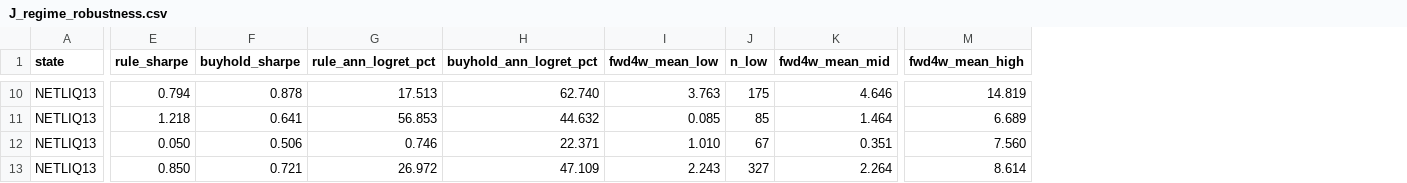
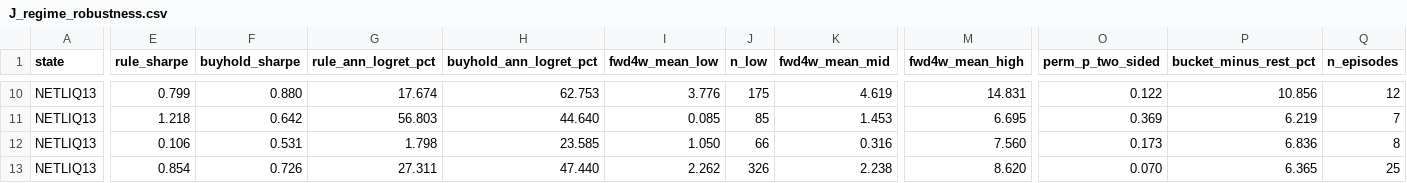
Before and after one commit to kbj2060/crypto-scalping, a CSV file: docs/experiments/macro_crypto_correlation_20261027/J_regime_robustness.csv, drawn as a sheet; only a part is shown, gaps mark what is left out; the diff covers the shown part only; the diff names each change by its address in the sheet, - before the commit and + after, or states it on an @@ line.

```diff
--- a/docs/experiments/macro_crypto_correlation_20261027/J_regime_robustness.csv
+++ b/docs/experiments/macro_crypto_correlation_20261027/J_regime_robustness.csv
+column O (perm_p_two_sided), rows 10-13: 0.122 | 0.369 | 0.173 | 0.070
+column P (bucket_minus_rest_pct), rows 10-13: 10.856 | 6.219 | 6.836 | 6.365
+column Q (n_episodes), rows 10-13: 12 | 7 | 8 | 25
-E10 (rule_sharpe): 0.794
+E10 (rule_sharpe): 0.799
-F10 (buyhold_sharpe): 0.878
+F10 (buyhold_sharpe): 0.880
-G10 (rule_ann_logret_pct): 17.513
+G10 (rule_ann_logret_pct): 17.674
-H10 (buyhold_ann_logret_pct): 62.740
+H10 (buyhold_ann_logret_pct): 62.753
-I10 (fwd4w_mean_low): 3.763
+I10 (fwd4w_mean_low): 3.776
-K10 (fwd4w_mean_mid): 4.646
+K10 (fwd4w_mean_mid): 4.619
-M10 (fwd4w_mean_high): 14.819
+M10 (fwd4w_mean_high): 14.831
-F11 (buyhold_sharpe): 0.641
+F11 (buyhold_sharpe): 0.642
-G11 (rule_ann_logret_pct): 56.853
+G11 (rule_ann_logret_pct): 56.803
-H11 (buyhold_ann_logret_pct): 44.632
+H11 (buyhold_ann_logret_pct): 44.640
-K11 (fwd4w_mean_mid): 1.464
+K11 (fwd4w_mean_mid): 1.453
-M11 (fwd4w_mean_high): 6.689
+M11 (fwd4w_mean_high): 6.695
-E12 (rule_sharpe): 0.050
+E12 (rule_sharpe): 0.106
-F12 (buyhold_sharpe): 0.506
+F12 (buyhold_sharpe): 0.531
-G12 (rule_ann_logret_pct): 0.746
+G12 (rule_ann_logret_pct): 1.798
-H12 (buyhold_ann_logret_pct): 22.371
+H12 (buyhold_ann_logret_pct): 23.585
-I12 (fwd4w_mean_low): 1.010
+I12 (fwd4w_mean_low): 1.050
-J12 (n_low): 67
+J12 (n_low): 66
-K12 (fwd4w_mean_mid): 0.351
+K12 (fwd4w_mean_mid): 0.316
-E13 (rule_sharpe): 0.850
+E13 (rule_sharpe): 0.854
-F13 (buyhold_sharpe): 0.721
+F13 (buyhold_sharpe): 0.726
-G13 (rule_ann_logret_pct): 26.972
+G13 (rule_ann_logret_pct): 27.311
-H13 (buyhold_ann_logret_pct): 47.109
+H13 (buyhold_ann_logret_pct): 47.440
-I13 (fwd4w_mean_low): 2.243
+I13 (fwd4w_mean_low): 2.262
-J13 (n_low): 327
+J13 (n_low): 326
-K13 (fwd4w_mean_mid): 2.264
+K13 (fwd4w_mean_mid): 2.238
-M13 (fwd4w_mean_high): 8.614
+M13 (fwd4w_mean_high): 8.620
```
Also changed, not shown: 61 edited cells elsewhere in this file, docs/experiments/macro_crypto_correlation_20261027/A_correlations.csv, docs/experiments/macro_crypto_correlation_20261027/C_leadlag.csv, 18 other files.
